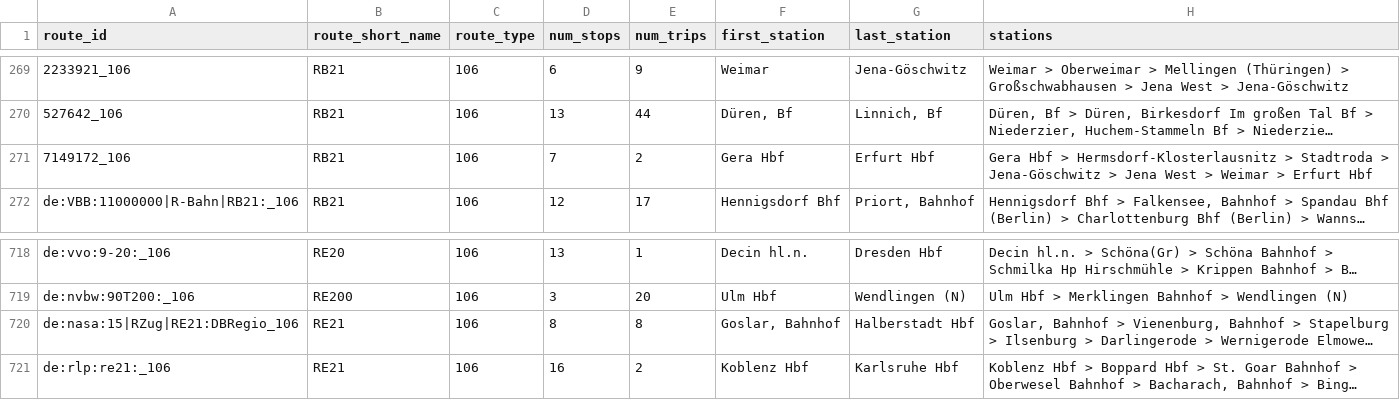
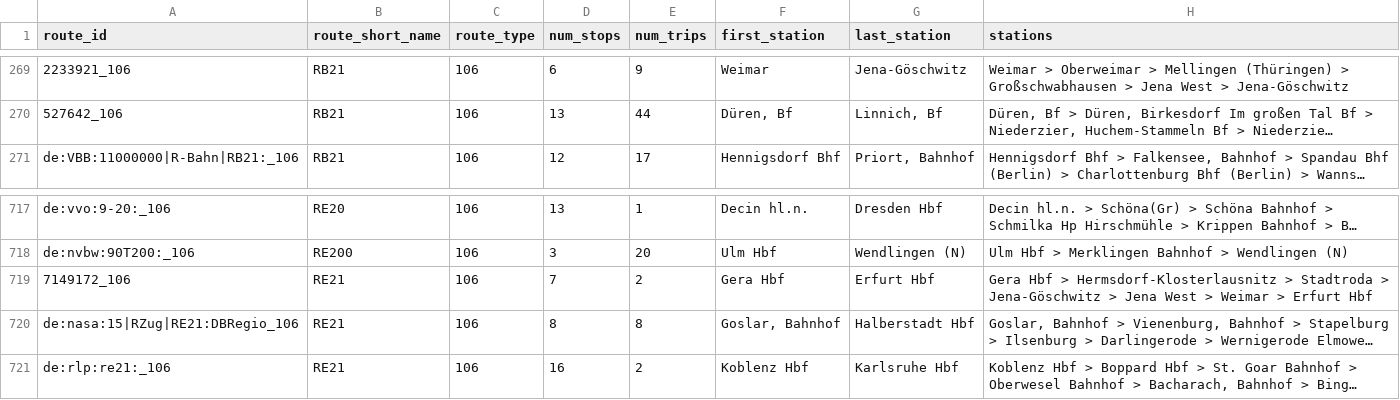
Before and after one commit to matey-jack/personenverkehr-streckenauslastung, a CSV file: data/reports/trip_groups_top.csv, drawn as a sheet; only a part is shown, gaps mark what is left out; long unchanged cells end in …; removed rows and columns are numbered as before the commit, all else as after; the diff names each change by its address in the sheet, - before the commit and + after, or states it on an @@ line.

```diff
--- a/data/reports/trip_groups_top.csv
+++ b/data/reports/trip_groups_top.csv
-row 271: 7149172_106 | RB21 | 106 | 7 | 2 | Gera Hbf | Erfurt Hbf | Gera Hbf > Hermsdorf-Klosterlausnitz > Stadtroda > Jena-Göschwitz > Jena West > Weimar > Erfurt Hbf
+row 719: 7149172_106 | RE21 | 106 | 7 | 2 | Gera Hbf | Erfurt Hbf | Gera Hbf > Hermsdorf-Klosterlausnitz > Stadtroda > Jena-Göschwitz > Jena West > Weimar > Erfurt Hbf
```
Also changed, not shown: data/reports/core_route_check.csv, data/reports/core_routes.csv, 6 other files.
